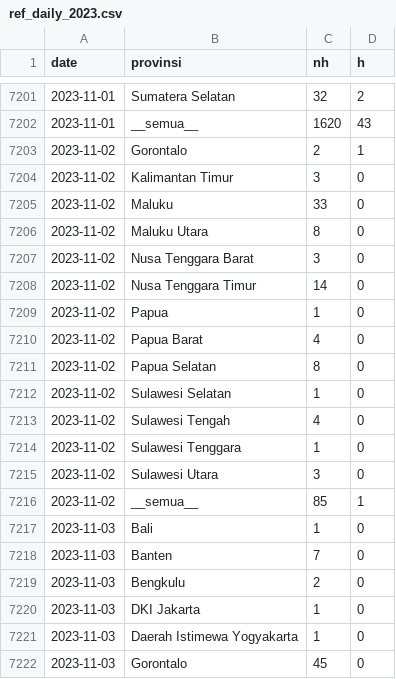
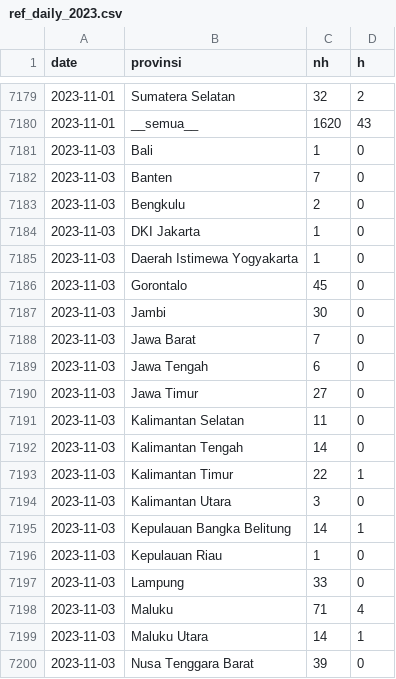
Before and after one commit to pujapr8/IDNFireEmissionWatch, a CSV file: data/archive/ref_daily_2023.csv, drawn as a sheet; only a part is shown, gaps mark what is left out; the shorter side is filled out with more unchanged rows; the diff covers the shown part only; the diff names each change by its address in the sheet, - before the commit and + after, or states it on an @@ line.

```diff
--- a/data/archive/ref_daily_2023.csv
+++ b/data/archive/ref_daily_2023.csv
-row 7203: 2023-11-02 | Gorontalo | 2 | 1
-row 7204: 2023-11-02 | Kalimantan Timur | 3 | 0
-row 7205: 2023-11-02 | Maluku | 33 | 0
-row 7206: 2023-11-02 | Maluku Utara | 8 | 0
-row 7207: 2023-11-02 | Nusa Tenggara Barat | 3 | 0
-row 7208: 2023-11-02 | Nusa Tenggara Timur | 14 | 0
-row 7209: 2023-11-02 | Papua | 1 | 0
-row 7210: 2023-11-02 | Papua Barat | 4 | 0
-row 7211: 2023-11-02 | Papua Selatan | 8 | 0
-row 7212: 2023-11-02 | Sulawesi Selatan | 1 | 0
-row 7213: 2023-11-02 | Sulawesi Tengah | 4 | 0
-row 7214: 2023-11-02 | Sulawesi Tenggara | 1 | 0
-row 7215: 2023-11-02 | Sulawesi Utara | 3 | 0
-row 7216: 2023-11-02 | __semua__ | 85 | 1
```
Also changed, not shown: 22 removed rows elsewhere in this file, data/archive/ref_daily_2026.csv, 2 other files.
